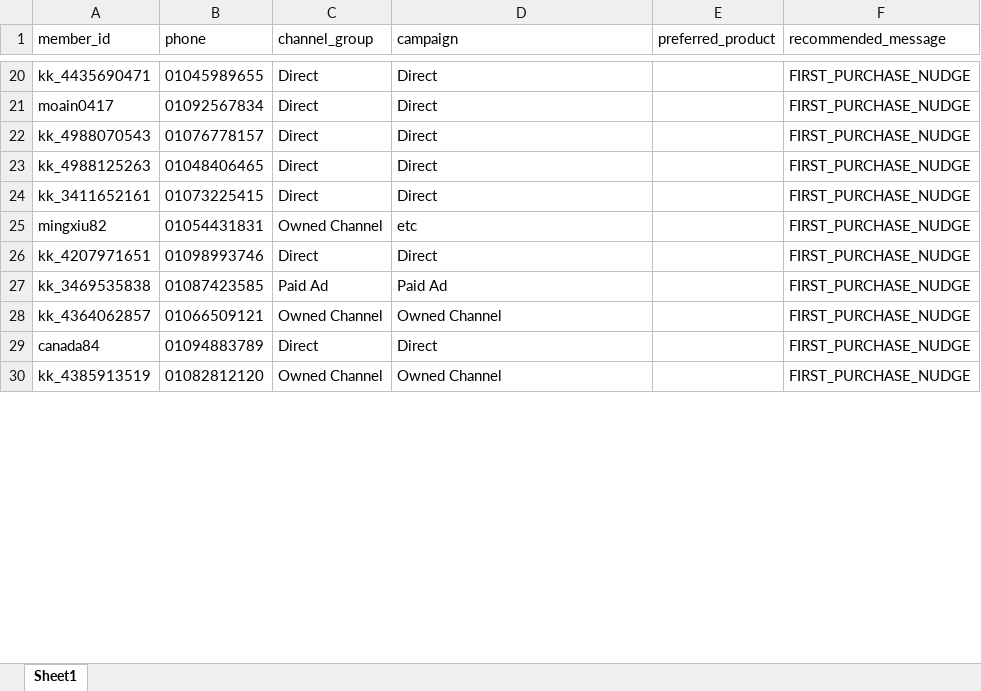
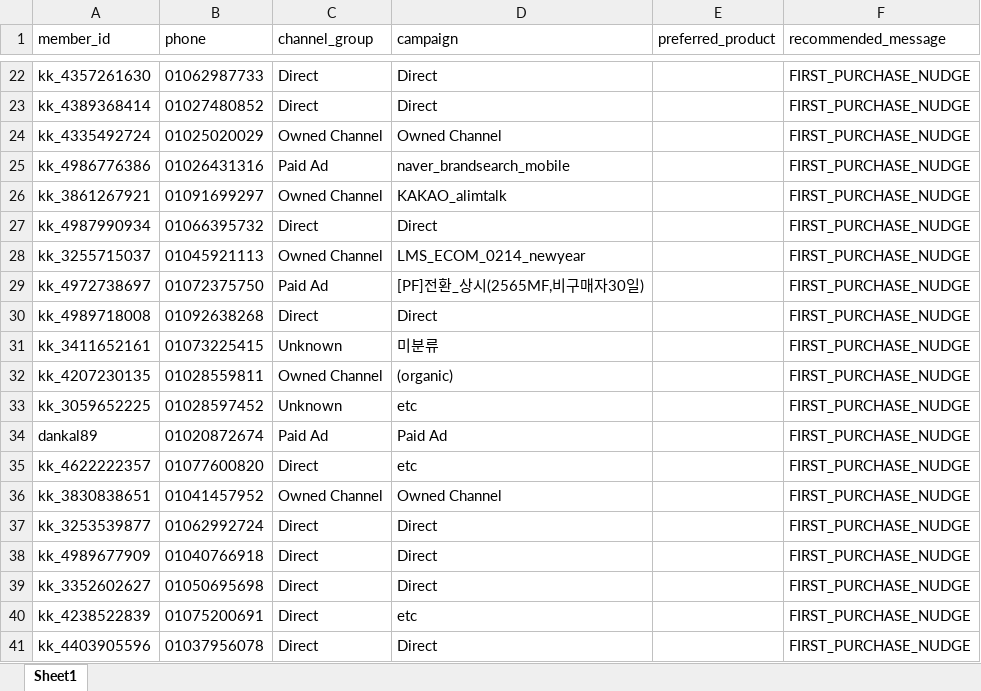
Before and after one commit to koreacolumbia-dotcom/E-comm-marketing-hub, an Excel workbook: reports/member_funnel/downloads/member_funnel_1d_target_segments.xlsx, sheet Sheet1, drawn as a sheet; only a part is shown, gaps mark what is left out; values as stored, in another font and other column widths than the file's, no borders; removed rows and columns are numbered as before the commit, all else as after; the diff covers the shown part only; the diff names each change by its address in the sheet, - before the commit and + after, or states it on an @@ line.

```diff
--- a/reports/member_funnel/downloads/member_funnel_1d_target_segments.xlsx (sheet Sheet1)
+++ b/reports/member_funnel/downloads/member_funnel_1d_target_segments.xlsx (sheet Sheet1)
-A22 (member_id): kk_4435690471
+A22 (member_id): kk_4357261630
-B22 (phone): 01045989655
+B22 (phone): 01062987733
-A23 (member_id): moain0417
+A23 (member_id): kk_4389368414
-B23 (phone): 01092567834
+B23 (phone): 01027480852
+row 24: kk_4335492724 | 01025020029 | Owned Channel | Owned Channel |  | FIRST_PURCHASE_NUDGE
+row 25: kk_4986776386 | 01026431316 | Paid Ad | naver_brandsearch_mobile |  | FIRST_PURCHASE_NUDGE
+row 26: kk_3861267921 | 01091699297 | Owned Channel | KAKAO_alimtalk |  | FIRST_PURCHASE_NUDGE
-A27 (member_id): kk_4988070543
+A27 (member_id): kk_4987990934
-B27 (phone): 01076778157
+B27 (phone): 01066395732
+row 28: kk_3255715037 | 01045921113 | Owned Channel | LMS_ECOM_0214_newyear |  | FIRST_PURCHASE_NUDGE
+row 29: kk_4972738697 | 01072375750 | Paid Ad | [PF]전환_상시(2565MF,비구매자30일) |  | FIRST_PURCHASE_NUDGE
-A30 (member_id): kk_4988125263
+A30 (member_id): kk_4989718008
-B30 (phone): 01048406465
+B30 (phone): 01092638268
-C31 (channel_group): Direct
+C31 (channel_group): Unknown
-D31 (campaign): Direct
+D31 (campaign): 미분류
-row 25: mingxiu82 | 01054431831 | Owned Channel | etc |  | FIRST_PURCHASE_NUDGE
-row 26: kk_4207971651 | 01098993746 | Direct | Direct |  | FIRST_PURCHASE_NUDGE
+row 32: kk_4207230135 | 01028559811 | Owned Channel | (organic) |  | FIRST_PURCHASE_NUDGE
+row 33: kk_3059652225 | 01028597452 | Unknown | etc |  | FIRST_PURCHASE_NUDGE
-A34 (member_id): kk_3469535838
+A34 (member_id): dankal89
-B34 (phone): 01087423585
+B34 (phone): 01020872674
+row 35: kk_4622222357 | 01077600820 | Direct | etc |  | FIRST_PURCHASE_NUDGE
-A36 (member_id): kk_4364062857
+A36 (member_id): kk_3830838651
-B36 (phone): 01066509121
+B36 (phone): 01041457952
+row 37: kk_3253539877 | 01062992724 | Direct | Direct |  | FIRST_PURCHASE_NUDGE
-A38 (member_id): canada84
+A38 (member_id): kk_4989677909
-B38 (phone): 01094883789
+B38 (phone): 01040766918
-row 30: kk_4385913519 | 01082812120 | Owned Channel | Owned Channel |  | FIRST_PURCHASE_NUDGE
+row 39: kk_3352602627 | 01050695698 | Direct | Direct |  | FIRST_PURCHASE_NUDGE
+row 40: kk_4238522839 | 01075200691 | Direct | etc |  | FIRST_PURCHASE_NUDGE
+row 41: kk_4403905596 | 01037956078 | Direct | Direct |  | FIRST_PURCHASE_NUDGE
```
Also changed, not shown: 170 added rows, 64 removed rows, 12 moved rows and 35 edited cells elsewhere in this sheet, reports/member_funnel/downloads/member_funnel_1d_non_buyer.xlsx, reports/member_funnel/downloads/member_funnel_1y_non_buyer.xlsx, 19 other files.
